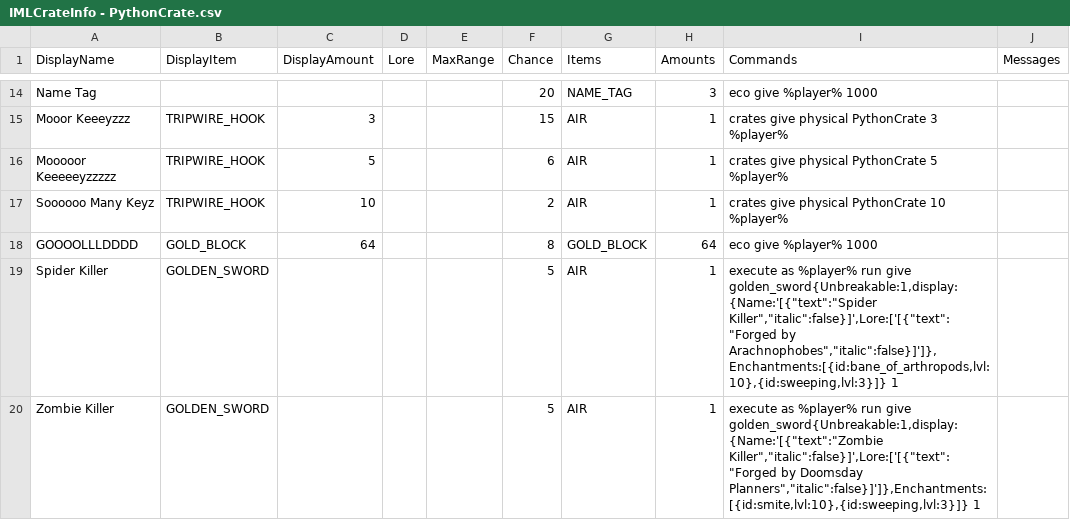
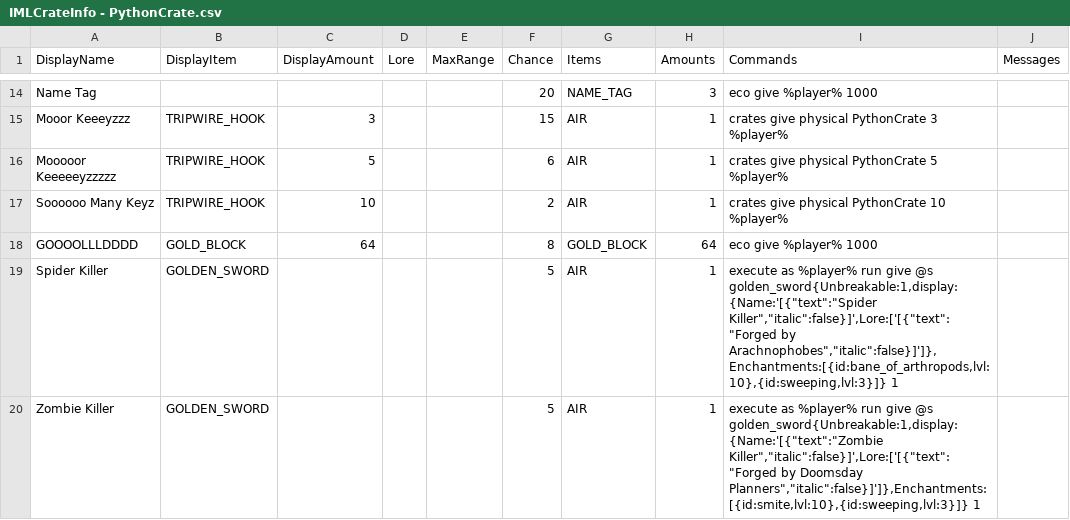
Before and after one commit to edgecdec/MinecraftCrazyCrateGenerator, a CSV file: CrateCSVs/IMLCrateInfo - PythonCrate.csv, drawn as a sheet; only a part is shown, gaps mark what is left out.

Commit message:
Fixed typo in python crate csv

```diff
--- a/CrateCSVs/IMLCrateInfo - PythonCrate.csv
+++ b/CrateCSVs/IMLCrateInfo - PythonCrate.csv
@@ -18,3 +18,3 @@ Soooooo Many Keyz,TRIPWIRE_HOOK,10,,,2,AIR,1,crates give physical PythonCrate 10
 GOOOOLLLDDDD,GOLD_BLOCK,64,,,8,GOLD_BLOCK,64,eco give %player% 1000,
-Spider Killer,GOLDEN_SWORD,,,,5,AIR,1,"execute as %player% run give golden_sword{Unbreakable:1,display:{Name:'[{""text"":""Spider Killer"",""italic"":false}]',Lore:['[{""text"":""Forged by Arachnophobes"",""italic"":false}]']},Enchantments:[{id:bane_of_arthropods,lvl:10},{id:sweeping,lvl:3}]} 1",
-Zombie Killer,GOLDEN_SWORD,,,,5,AIR,1,"execute as %player% run give golden_sword{Unbreakable:1,display:{Name:'[{""text"":""Zombie Killer"",""italic"":false}]',Lore:['[{""text"":""Forged by Doomsday Planners"",""italic"":false}]']},Enchantments:[{id:smite,lvl:10},{id:sweeping,lvl:3}]} 1",
+Spider Killer,GOLDEN_SWORD,,,,5,AIR,1,"execute as %player% run give @s golden_sword{Unbreakable:1,display:{Name:'[{""text"":""Spider Killer"",""italic"":false}]',Lore:['[{""text"":""Forged by Arachnophobes"",""italic"":false}]']},Enchantments:[{id:bane_of_arthropods,lvl:10},{id:sweeping,lvl:3}]} 1",
+Zombie Killer,GOLDEN_SWORD,,,,5,AIR,1,"execute as %player% run give @s golden_sword{Unbreakable:1,display:{Name:'[{""text"":""Zombie Killer"",""italic"":false}]',Lore:['[{""text"":""Forged by Doomsday Planners"",""italic"":false}]']},Enchantments:[{id:smite,lvl:10},{id:sweeping,lvl:3}]} 1",
```
